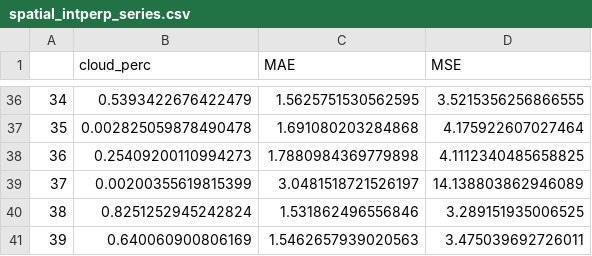
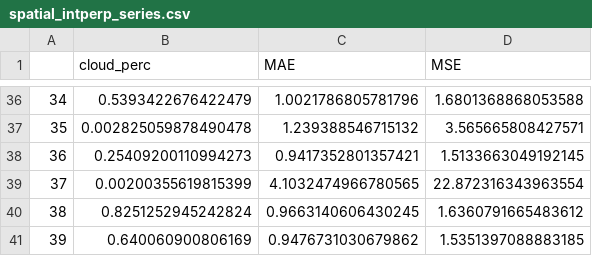
Before and after one commit to Way-Yuhao/ISLAND, a CSV file: data/spatial_intperp_series.csv, drawn as a sheet; only a part is shown, gaps mark what is left out; the diff covers the shown part only.

```diff
--- a/data/spatial_intperp_series.csv
+++ b/data/spatial_intperp_series.csv
@@ -36,6 +36,6 @@
-34,0.5393422676422479,1.5625751530562595,3.5215356256866555
-35,0.002825059878490478,1.691080203284868,4.175922607027464
-36,0.25409200110994273,1.7880984369779898,4.1112340485658825
-37,0.00200355619815399,3.0481518721526197,14.138803862946089
-38,0.8251252945242824,1.531862496556846,3.289151935006525
-39,0.640060900806169,1.5462657939020563,3.475039692726011
+34,0.5393422676422479,1.0021786805781796,1.6801368868053588
+35,0.002825059878490478,1.239388546715132,3.565665808427571
+36,0.25409200110994273,0.9417352801357421,1.5133663049192145
+37,0.00200355619815399,4.1032474966780565,22.872316343963554
+38,0.8251252945242824,0.9663140606430245,1.6360791665483612
+39,0.640060900806169,0.9476731030679862,1.5351397088883185
```
Also changed, not shown: 92 edited cells elsewhere in this file, 4 other files.
